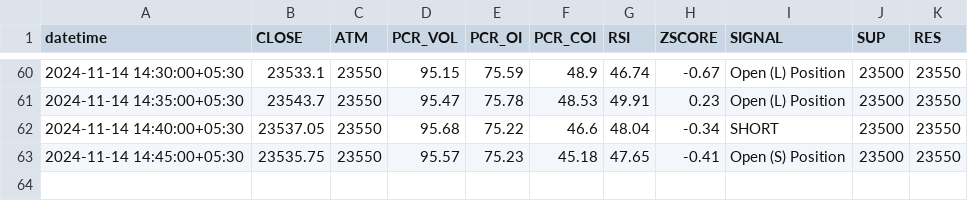
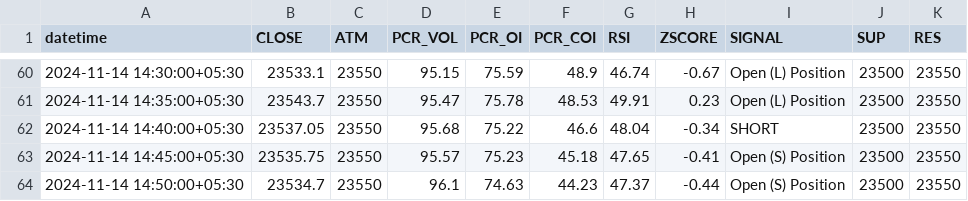
Before and after one commit to rameshkabade/data, a CSV file: NIFTY.csv, drawn as a sheet; only a part is shown, gaps mark what is left out; the diff names each change by its address in the sheet, - before the commit and + after, or states it on an @@ line.

Commit message:
Updated NIFTY.csv with new data

```diff
--- a/NIFTY.csv
+++ b/NIFTY.csv
+row 64: 2024-11-14 14:50:00+05:30 | 23534.7 | 23550 | 96.1 | 74.63 | 44.23 | 47.37 | -0.44 | Open (S) Position | 23500 | 23550
```
